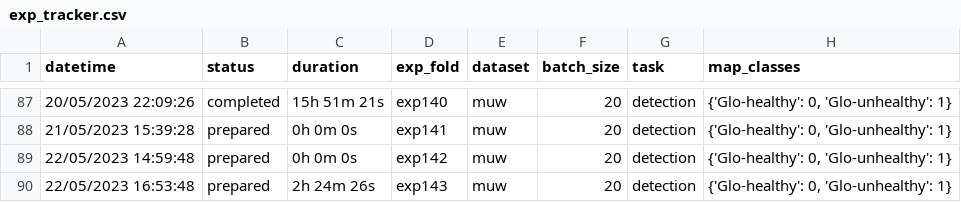
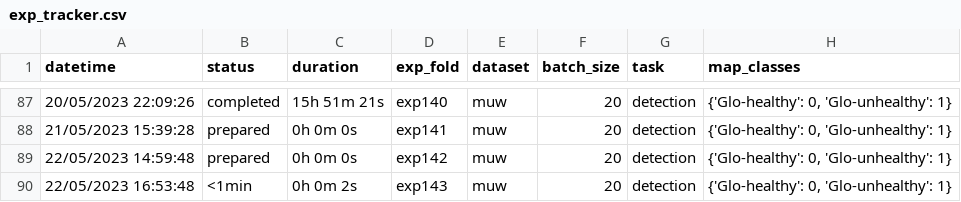
Before and after one commit to marcozanet/glom_detection, a CSV file: helical/exp_tracker.csv, drawn as a sheet; only a part is shown, gaps mark what is left out; the diff names each change by its address in the sheet, - before the commit and + after, or states it on an @@ line.

```diff
--- a/helical/exp_tracker.csv
+++ b/helical/exp_tracker.csv
-B90 (status): prepared
+B90 (status): <1min
-C90 (duration): 2h 24m 26s
+C90 (duration): 0h 0m 2s
```
Also changed, not shown: 18 other files.
